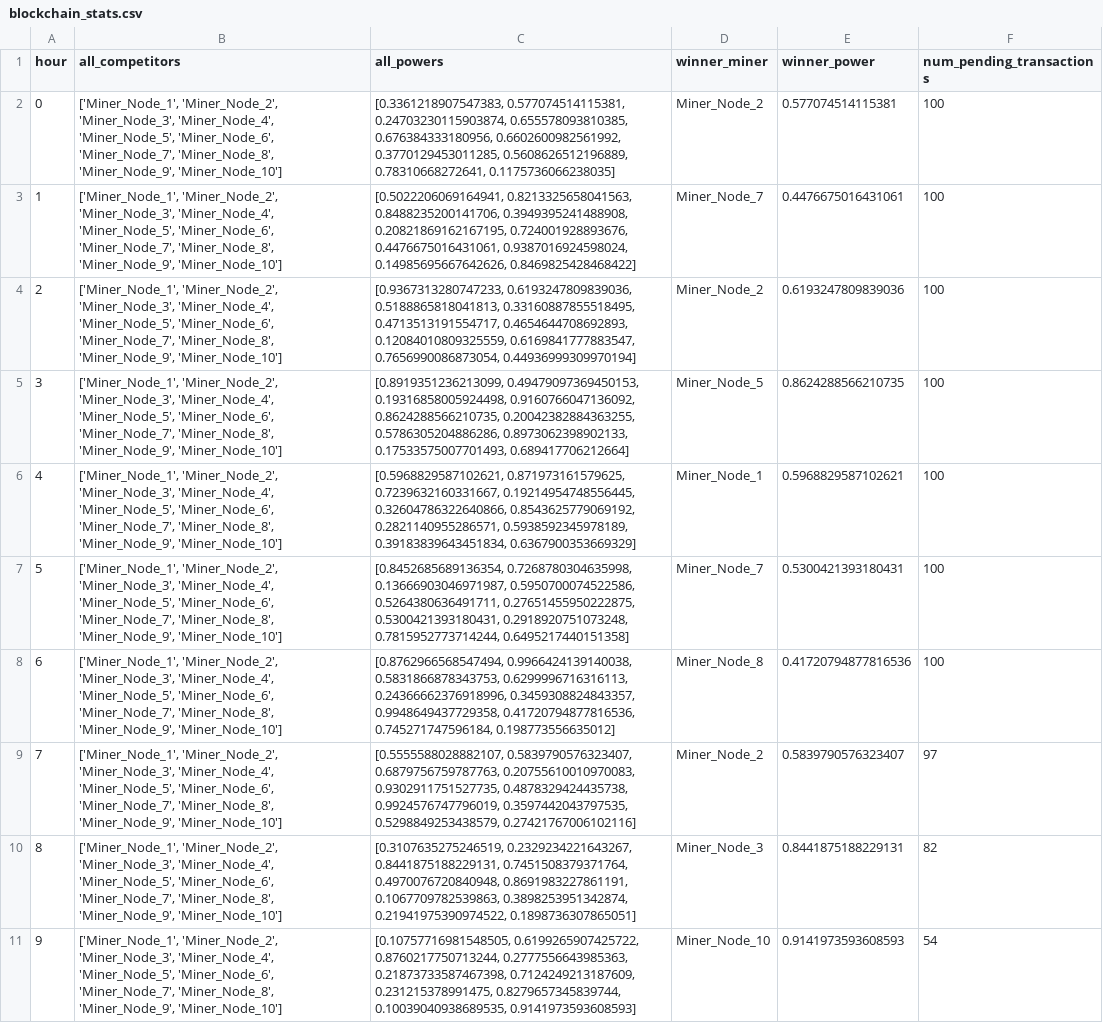
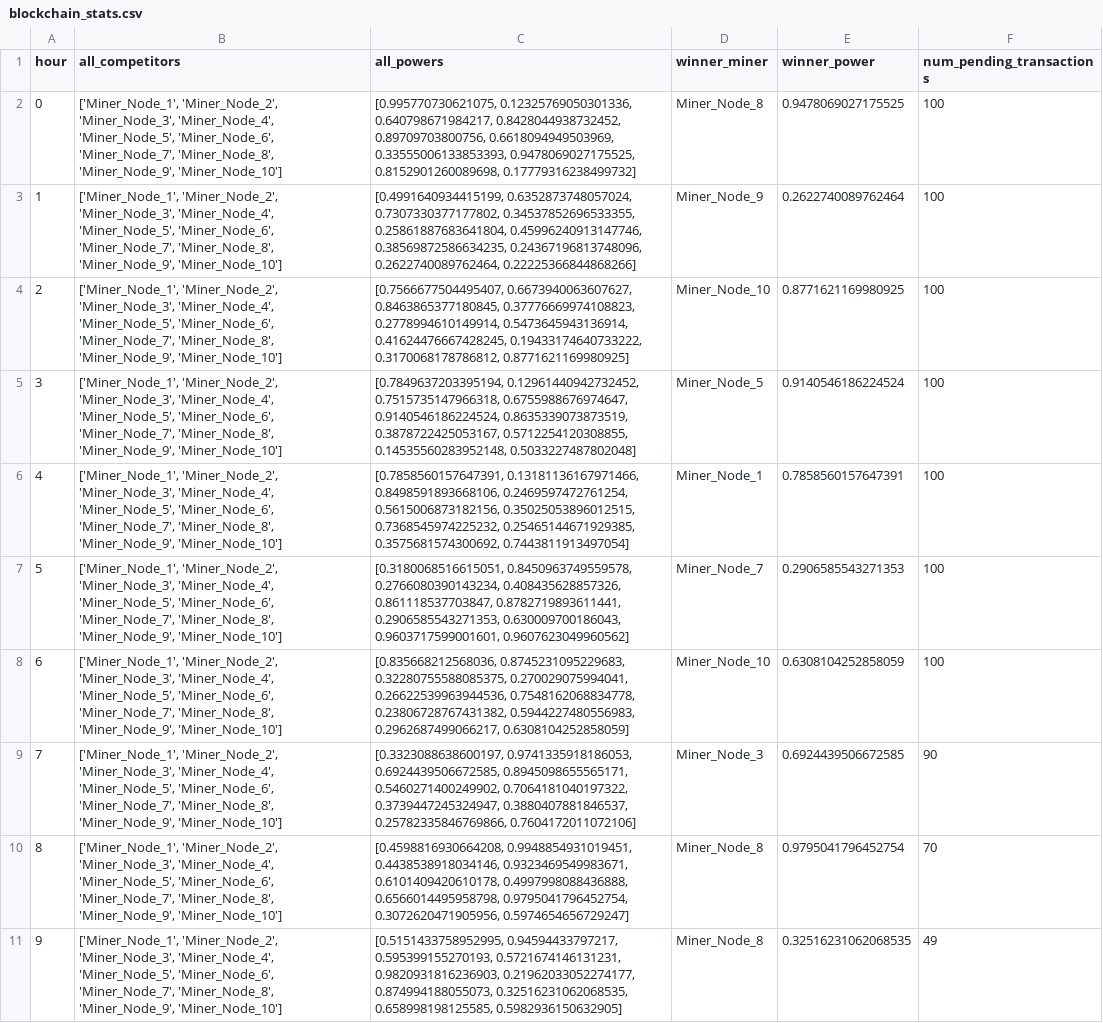
Before and after one commit to PerAdotz/Smart-Grids_ProsumersProject, a CSV file: code/blockchain_stats.csv, drawn as a sheet; only a part is shown; the diff covers the shown part only; the diff names each change by its address in the sheet, - before the commit and + after, or states it on an @@ line.

```diff
--- a/code/blockchain_stats.csv
+++ b/code/blockchain_stats.csv
-C2 (all_powers): [0.3361218907547383, 0.577074514115381, 0.24703230115903874, 0.655578093810385, 0.676384333180956, 0.6602600982561992, 0.3770129453011285, 0.5608626512196889, 0.78310668272641, 0.1175736066238035]
+C2 (all_powers): [0.995770730621075, 0.12325769050301336, 0.640798671984217, 0.8428044938732452, 0.89709703800756, 0.6618094949503969, 0.33555006133853393, 0.9478069027175525, 0.8152901260089698, 0.17779316238499732]
-D2 (winner_miner): Miner_Node_2
+D2 (winner_miner): Miner_Node_8
-E2 (winner_power): 0.577074514115381
+E2 (winner_power): 0.9478069027175525
-C3 (all_powers): [0.5022206069164941, 0.8213325658041563, 0.8488235200141706, 0.3949395241488908, 0.20821869162167195, 0.724001928893676, 0.4476675016431061, 0.9387016924598024, 0.14985695667642626, 0.8469825428468422]
+C3 (all_powers): [0.4991640934415199, 0.6352873748057024, 0.7307330377177802, 0.34537852696533355, 0.25861887683641804, 0.45996240913147746, 0.38569872586634235, 0.24367196813748096, 0.2622740089762464, 0.22225366844868266]
-D3 (winner_miner): Miner_Node_7
+D3 (winner_miner): Miner_Node_9
-E3 (winner_power): 0.4476675016431061
+E3 (winner_power): 0.2622740089762464
-C4 (all_powers): [0.9367313280747233, 0.6193247809839036, 0.5188865818041813, 0.33160887855518495, 0.4713513191554717, 0.4654644708692893, 0.12084010809325559, 0.6169841777883547, 0.7656990086873054, 0.44936999309970194]
+C4 (all_powers): [0.7566677504495407, 0.6673940063607627, 0.8463865377180845, 0.37776669974108823, 0.2778994610149914, 0.5473645943136914, 0.41624476667428245, 0.19433174640733222, 0.3170068178786812, 0.8771621169980925]
-D4 (winner_miner): Miner_Node_2
+D4 (winner_miner): Miner_Node_10
-E4 (winner_power): 0.6193247809839036
+E4 (winner_power): 0.8771621169980925
-C5 (all_powers): [0.8919351236213099, 0.49479097369450153, 0.19316858005924498, 0.9160766047136092, 0.8624288566210735, 0.20042382884363255, 0.5786305204886286, 0.8973062398902133, 0.17533575007701493, 0.689417706212664]
+C5 (all_powers): [0.7849637203395194, 0.12961440942732452, 0.7515735147966318, 0.6755988676974647, 0.9140546186224524, 0.8635339073873519, 0.3878722425053167, 0.5712254120308855, 0.14535560283952148, 0.5033227487802048]
-E5 (winner_power): 0.8624288566210735
+E5 (winner_power): 0.9140546186224524
-C6 (all_powers): [0.5968829587102621, 0.871973161579625, 0.7239632160331667, 0.19214954748556445, 0.32604786322640866, 0.8543625779069192, 0.2821140955286571, 0.5938592345978189, 0.39183839643451834, 0.6367900353669329]
+C6 (all_powers): [0.7858560157647391, 0.13181136167971466, 0.8498591893668106, 0.2469597472761254, 0.5615006873182156, 0.35025053896012515, 0.7368545974225232, 0.25465144671929385, 0.3575681574300692, 0.7443811913497054]
-E6 (winner_power): 0.5968829587102621
+E6 (winner_power): 0.7858560157647391
-C7 (all_powers): [0.8452685689136354, 0.7268780304635998, 0.13666903046971987, 0.5950700074522586, 0.5264380636491711, 0.27651455950222875, 0.5300421393180431, 0.2918920751073248, 0.7815952773714244, 0.6495217440151358]
+C7 (all_powers): [0.3180068516615051, 0.8450963749559578, 0.2766080390143234, 0.408435628857326, 0.861118537703847, 0.8782719893611441, 0.2906585543271353, 0.630009700186043, 0.9603717599001601, 0.9607623049960562]
-E7 (winner_power): 0.5300421393180431
+E7 (winner_power): 0.2906585543271353
-C8 (all_powers): [0.8762966568547494, 0.9966424139140038, 0.5831866878343753, 0.6299996716316113, 0.24366662376918996, 0.3459308824843357, 0.9948649437729358, 0.41720794877816536, 0.745271747596184, 0.198773556635012]
+C8 (all_powers): [0.835668212568036, 0.8745231095229683, 0.32280755588085375, 0.270029075994041, 0.26622539963944536, 0.7548162068834778, 0.23806728767431382, 0.5944227480556983, 0.2962687499066217, 0.6308104252858059]
-D8 (winner_miner): Miner_Node_8
+D8 (winner_miner): Miner_Node_10
-E8 (winner_power): 0.41720794877816536
+E8 (winner_power): 0.6308104252858059
-C9 (all_powers): [0.5555588028882107, 0.5839790576323407, 0.6879756759787763, 0.20755610010970083, 0.9302911751527735, 0.4878329424435738, 0.9924576747796019, 0.3597442043797535, 0.5298849253438579, 0.27421767006102116]
+C9 (all_powers): [0.3323088638600197, 0.9741335918186053, 0.6924439506672585, 0.8945098655565171, 0.5460271400249902, 0.7064181040197322, 0.3739447245324947, 0.3880407881846537, 0.25782335846769866, 0.7604172011072106]
-D9 (winner_miner): Miner_Node_2
+D9 (winner_miner): Miner_Node_3
-E9 (winner_power): 0.5839790576323407
+E9 (winner_power): 0.6924439506672585
-F9 (num_pending_transactions): 97
+F9 (num_pending_transactions): 90
-C10 (all_powers): [0.3107635275246519, 0.2329234221643267, 0.8441875188229131, 0.7451508379371764, 0.4970076720840948, 0.8691983227861191, 0.1067709782539863, 0.3898253951342874, 0.21941975390974522, 0.1898736307865051]
+C10 (all_powers): [0.4598816930664208, 0.9948854931019451, 0.4438538918034146, 0.9323469549983671, 0.6101409420610178, 0.4997998088436888, 0.6566014495958798, 0.9795041796452754, 0.3072620471905956, 0.5974654656729247]
-D10 (winner_miner): Miner_Node_3
+D10 (winner_miner): Miner_Node_8
-E10 (winner_power): 0.8441875188229131
+E10 (winner_power): 0.9795041796452754
-F10 (num_pending_transactions): 82
+F10 (num_pending_transactions): 70
-C11 (all_powers): [0.10757716981548505, 0.6199265907425722, 0.8760217750713244, 0.2777556643985363, 0.21873733587467398, 0.7124249213187609, 0.231215378991475, 0.8279657345839744, 0.10039040938689535, 0.9141973593608593]
+C11 (all_powers): [0.5151433758952995, 0.94594433797217, 0.595399155270193, 0.5721674146131231, 0.9820931816236903, 0.21962033052274177, 0.874994188055073, 0.32516231062068535, 0.658998198125585, 0.5982936150632905]
-D11 (winner_miner): Miner_Node_10
+D11 (winner_miner): Miner_Node_8
-E11 (winner_power): 0.9141973593608593
+E11 (winner_power): 0.32516231062068535
-F11 (num_pending_transactions): 54
+F11 (num_pending_transactions): 49
```
Also changed, not shown: 53 edited cells elsewhere in this file, 3 other files.
